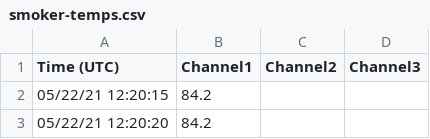
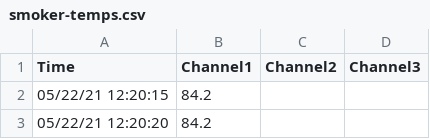
Before and after one commit to LuciMcD/streaming-05-smart-smoker, a CSV file: smoker-temps.csv, drawn as a sheet; only a part is shown.

```diff
--- a/smoker-temps.csv
+++ b/smoker-temps.csv
@@ -1,2 +1,2 @@
-Time (UTC),Channel1,Channel2,Channel3
+Time,Channel1,Channel2,Channel3
 05/22/21 12:20:15,84.2,,
```
Also changed, not shown: 2 other files.
